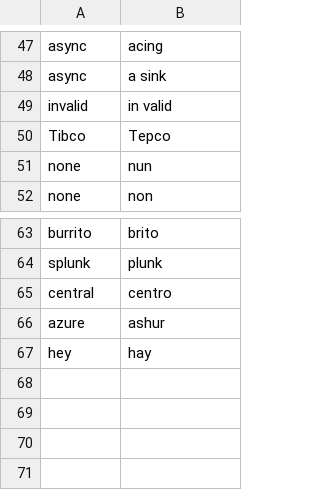
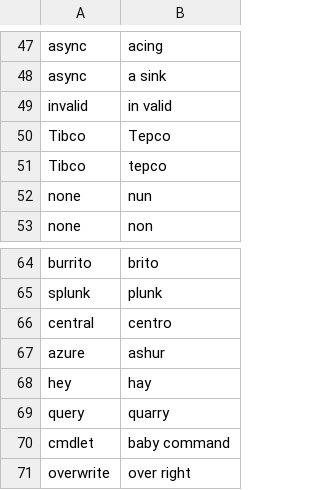
Before and after one commit to nwu124/talon, a CSV file: settings/words_to_replace.csv, drawn as a sheet; only a part is shown, gaps mark what is left out.

Commit message:
Update words_to_replace.csv

```diff
--- a/settings/words_to_replace.csv
+++ b/settings/words_to_replace.csv
@@ -50,2 +50,3 @@ invalid,in valid
 Tibco,Tepco
+Tibco,tepco
 none,nun
@@ -67 +68,4 @@ azure,ashur
 hey,hay
+query,quarry
+cmdlet,baby command
+overwrite,over right
```
